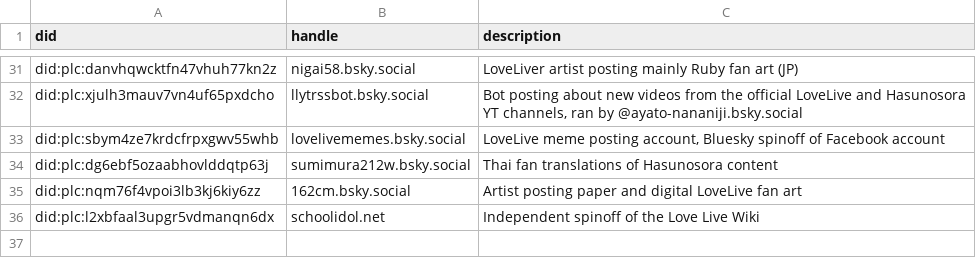
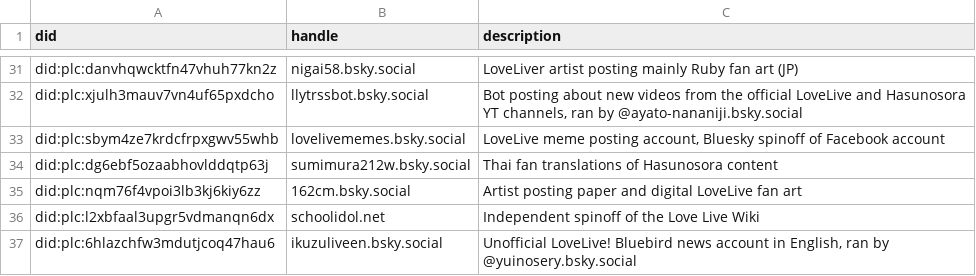
Before and after one commit to p1timmy/bsky-feeds, a CSV file: lists/lovelive_users.csv, drawn as a sheet; only a part is shown, gaps mark what is left out.

```diff
--- a/lists/lovelive_users.csv
+++ b/lists/lovelive_users.csv
@@ -36 +36,2 @@ did:plc:nqm76f4vpoi3lb3kj6kiy6zz,162cm.bsky.social,"Artist posting paper and dig
 did:plc:l2xbfaal3upgr5vdmanqn6dx,schoolidol.net,"Independent spinoff of the Love Live Wiki"
+did:plc:6hlazchfw3mdutjcoq47hau6,ikuzuliveen.bsky.social,"Unofficial LoveLive! Bluebird news account in English, ran by @yuinosery.bsky.social"
```
Also changed, not shown: lists/lovelive_ignore_users.csv.
